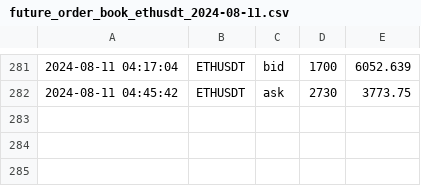
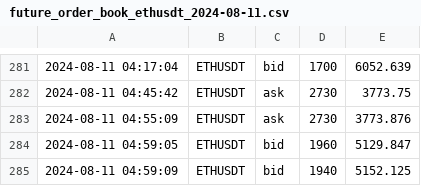
Before and after one commit to caotuanvu123/ob-btc-future, a CSV file: csv/futures/future_order_book_ethusdt_2024-08-11.csv, drawn as a sheet; only a part is shown, gaps mark what is left out; the diff names each change by its address in the sheet, - before the commit and + after, or states it on an @@ line.

```diff
--- a/csv/futures/future_order_book_ethusdt_2024-08-11.csv
+++ b/csv/futures/future_order_book_ethusdt_2024-08-11.csv
+row 283: 2024-08-11 04:55:09 | ETHUSDT | ask | 2730 | 3773.876
+row 284: 2024-08-11 04:59:05 | ETHUSDT | bid | 1960 | 5129.847
+row 285: 2024-08-11 04:59:09 | ETHUSDT | bid | 1940 | 5152.125
```
Also changed, not shown: csv/futures/future_order_book_btcusdt_2024-08-11.csv, csv/futures/future_order_book_solusdt_2024-08-11.csv, 3 other files.
